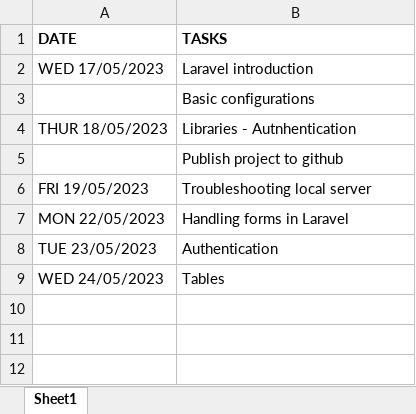
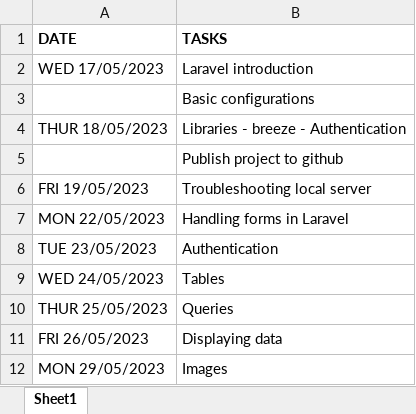
Before and after one commit to franzuki/Hello-Laravel, an Excel workbook: Attachment_Log.xlsx, sheet Sheet1, drawn as a sheet; values as stored, in another font and other column widths than the file's, no borders; the diff names each change by its address in the sheet, - before the commit and + after, or states it on an @@ line.

Commit message:
images

```diff
--- a/Attachment_Log.xlsx (sheet Sheet1)
+++ b/Attachment_Log.xlsx (sheet Sheet1)
-B4 (TASKS): Libraries - Autnhentication
+B4 (TASKS): Libraries - breeze - Authentication
+row 10: THUR 25/05/2023 | Queries
+row 11: FRI 26/05/2023 | Displaying data
+row 12: MON 29/05/2023 | Images
```
Also changed, not shown: 8 other files.
